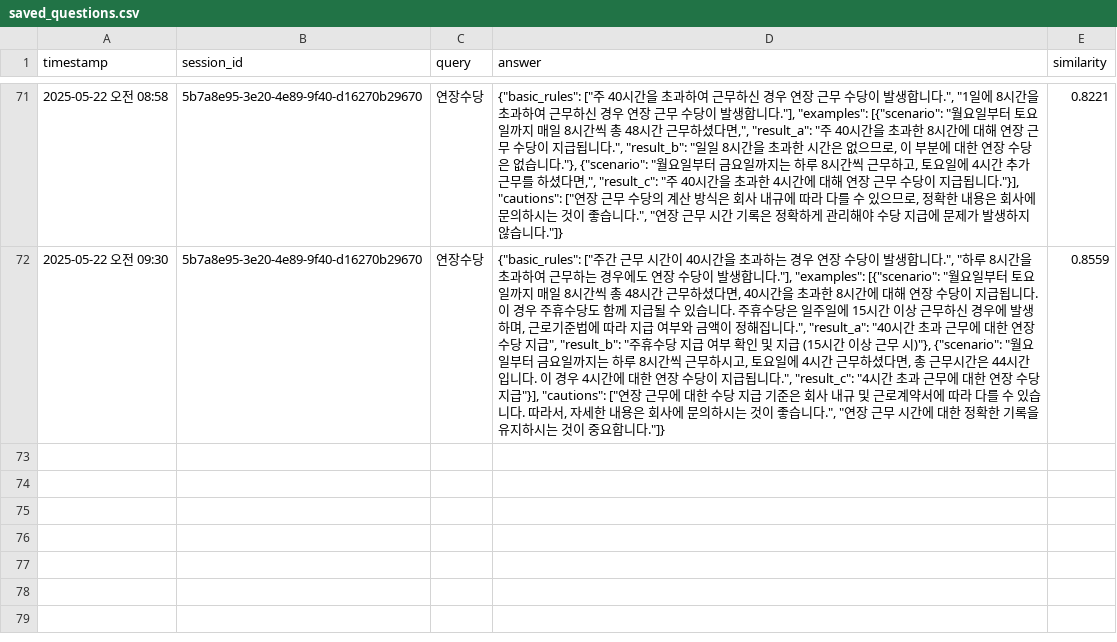
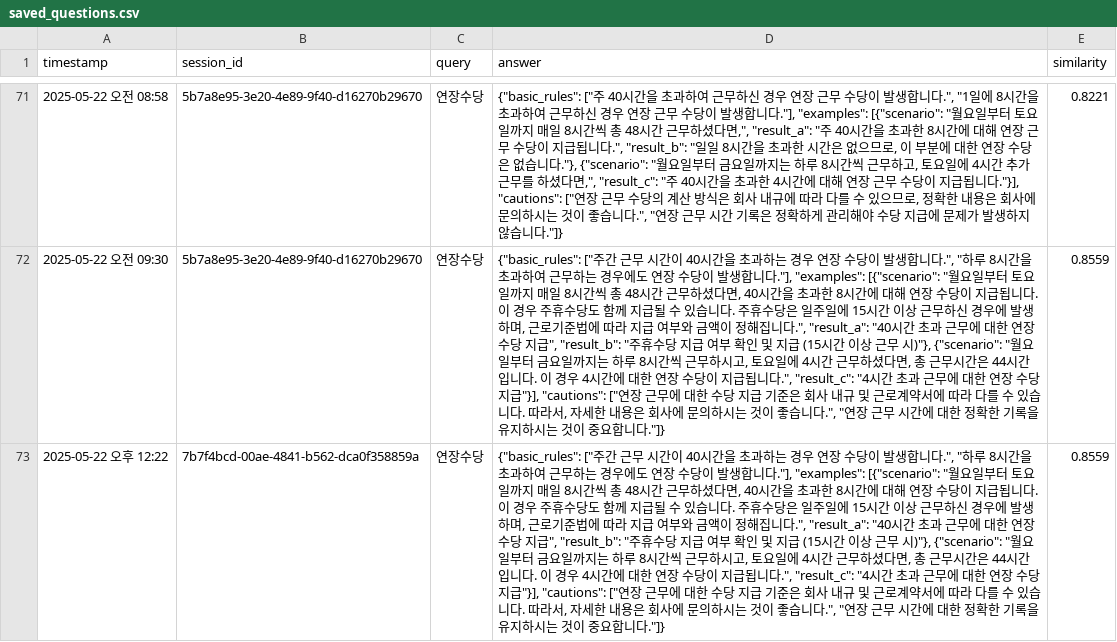
Before and after one commit to onepmis-redmine/construction-chatbot, a CSV file: questions/saved_questions.csv, drawn as a sheet; only a part is shown, gaps mark what is left out; the diff covers the shown part only; the diff names each change by its address in the sheet, - before the commit and + after, or states it on an @@ line.

```diff
--- a/questions/saved_questions.csv
+++ b/questions/saved_questions.csv
+row 73: 2025-05-22 오후 12:22 | 7b7f4bcd-00ae-4841-b562-dca0f358859a | 연장수당 | {"basic_rules": ["주간 근무 시간이 40시간을 초과하는 경우 연장 수당이 발생합니다.", "하루 8시간을 초과하여 근무하는 경우에도 연장 수당이 발생합니다."], "examples": [{"scenario": "월요일부터 토요일까지 매일 8시간씩 총 48시간 근무하셨다면, 40시간을 초과한 8시간에 대해 연장 수당이 지급됩니다. 이 경우 주휴수당도 함께 지급될 수 있습니다. 주휴수당은 일주일에 15시간 이상 근무하신 경우에 발생하며, 근로기준법에 따라 지급 여부와 금액이 정해집니다.", "result_a": "40시간 초과 근무에 대한 연장 수당 지급", "result_b": "주휴수당 지급 여부 확인 및 지급 (15시간 이상 근무 시)"}, {"scenario": "월요일부터 금요일까지는 하루 8시간씩 근무하시고, 토요일에 4시간 근무하셨다면, 총 근무시간은 44시간입니다. 이 경우 4시간에 대한 연장 수당이 지급됩니다.", "result_c": "4시간 초과 근무에 대한 연장 수당 지급"}], "cautions": ["연장 근무에 대한 수당 지급 기준은 회사 내규 및 근로계약서에 따라 다를 수 있습니다. 따라서, 자세한 내용은 회사에 문의하시는 것이 좋습니다.", "연장 근무 시간에 대한 정확한 기록을 유지하시는 것이 중요합니다."]} | 0.8559
```
Also changed, not shown: 1 added row elsewhere in this file, 1 other file.
